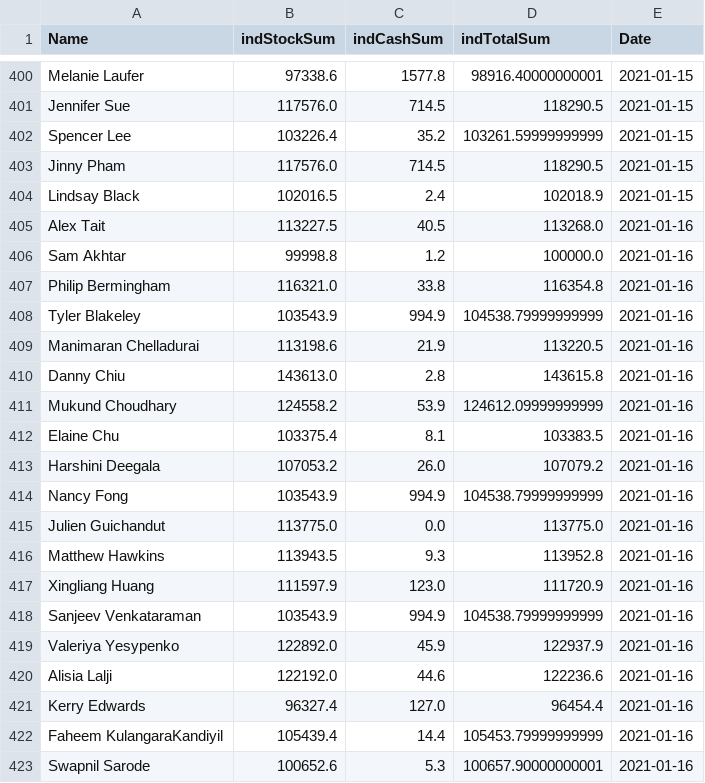
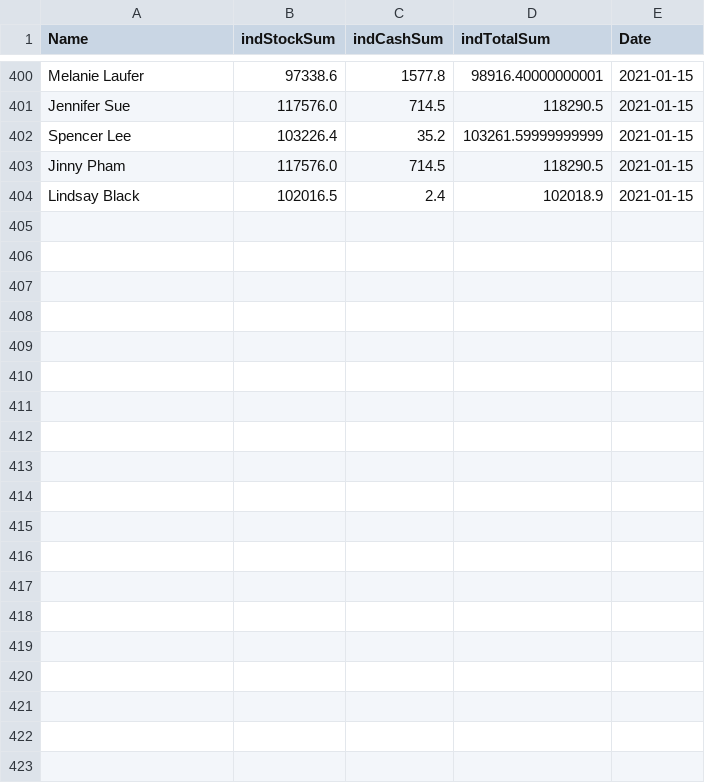
Before and after one commit to faheemcodes/totyapp, a CSV file: assets/IndividualPortfolio.csv, drawn as a sheet; only a part is shown, gaps mark what is left out; the diff covers the shown part only; the diff names each change by its address in the sheet, - before the commit and + after, or states it on an @@ line.

```diff
--- a/assets/IndividualPortfolio.csv
+++ b/assets/IndividualPortfolio.csv
-row 405: Alex Tait | 113227.5 | 40.5 | 113268.0 | 2021-01-16
-row 406: Sam Akhtar | 99998.8 | 1.2 | 100000.0 | 2021-01-16
-row 407: Philip Bermingham | 116321.0 | 33.8 | 116354.8 | 2021-01-16
-row 408: Tyler Blakeley | 103543.9 | 994.9 | 104538.79999999999 | 2021-01-16
-row 409: Manimaran Chelladurai | 113198.6 | 21.9 | 113220.5 | 2021-01-16
-row 410: Danny Chiu | 143613.0 | 2.8 | 143615.8 | 2021-01-16
-row 411: Mukund Choudhary | 124558.2 | 53.9 | 124612.09999999999 | 2021-01-16
-row 412: Elaine Chu | 103375.4 | 8.1 | 103383.5 | 2021-01-16
-row 413: Harshini Deegala | 107053.2 | 26.0 | 107079.2 | 2021-01-16
-row 414: Nancy Fong | 103543.9 | 994.9 | 104538.79999999999 | 2021-01-16
-row 415: Julien Guichandut | 113775.0 | 0.0 | 113775.0 | 2021-01-16
-row 416: Matthew Hawkins | 113943.5 | 9.3 | 113952.8 | 2021-01-16
-row 417: Xingliang Huang | 111597.9 | 123.0 | 111720.9 | 2021-01-16
-row 418: Sanjeev Venkataraman | 103543.9 | 994.9 | 104538.79999999999 | 2021-01-16
-row 419: Valeriya Yesypenko | 122892.0 | 45.9 | 122937.9 | 2021-01-16
-row 420: Alisia Lalji | 122192.0 | 44.6 | 122236.6 | 2021-01-16
-row 421: Kerry Edwards | 96327.4 | 127.0 | 96454.4 | 2021-01-16
-row 422: Faheem KulangaraKandiyil | 105439.4 | 14.4 | 105453.79999999999 | 2021-01-16
-row 423: Swapnil Sarode | 100652.6 | 5.3 | 100657.90000000001 | 2021-01-16
```
Also changed, not shown: 12 removed rows elsewhere in this file, assets/TotalPortfolio.csv, assets/sp500.csv, 2 other files.
